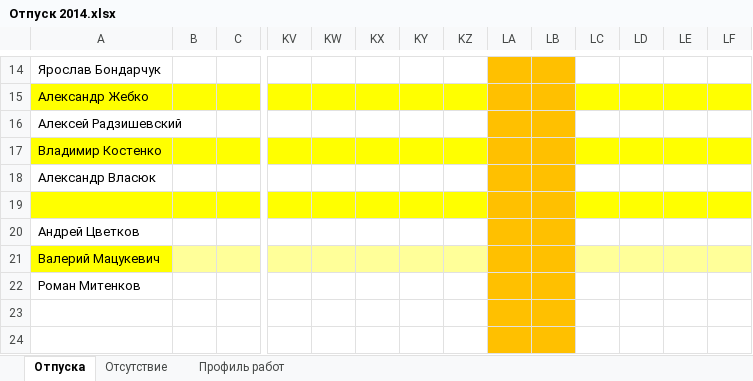
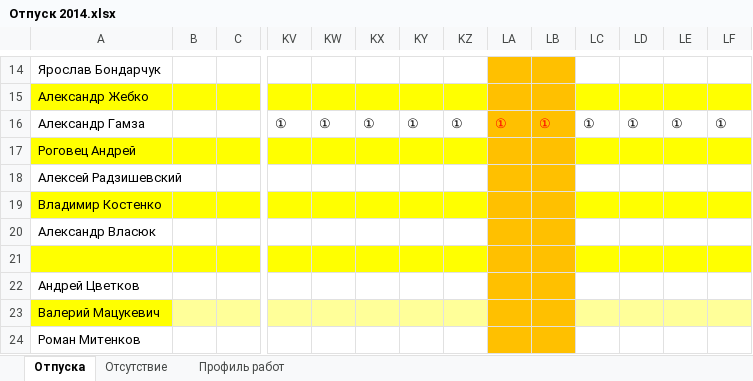
Before and after one commit to InterTurstCo/ActiveFrame5, an Excel workbook: Управление/Персонал/Отпуск 2014.xlsx, sheet Отпуска, drawn as a sheet; only a part is shown, gaps mark what is left out; the shorter side is filled out with more unchanged rows; values as stored, in another font and other column widths than the file's, no borders; rows hold the shown columns only; the diff names each change by its address in the sheet, - before the commit and + after, or states it on an @@ line.

```diff
--- a/Управление/Персонал/Отпуск 2014.xlsx (sheet Отпуска)
+++ b/Управление/Персонал/Отпуск 2014.xlsx (sheet Отпуска)
+row 16: Александр Гамза |  |  | ① | ① | ① | ① | ① | ① | ① | ① | ① | ① | ①
+row 17: Роговец Андрей
```
Also changed, not shown: 1 other file.
